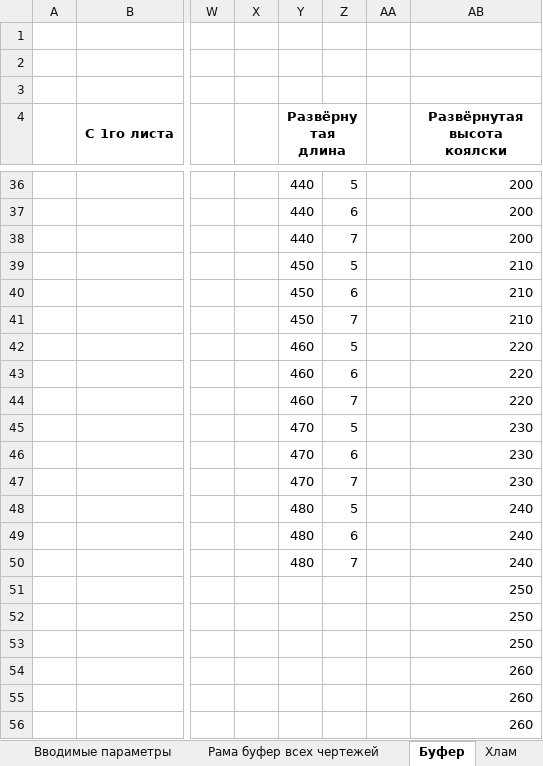
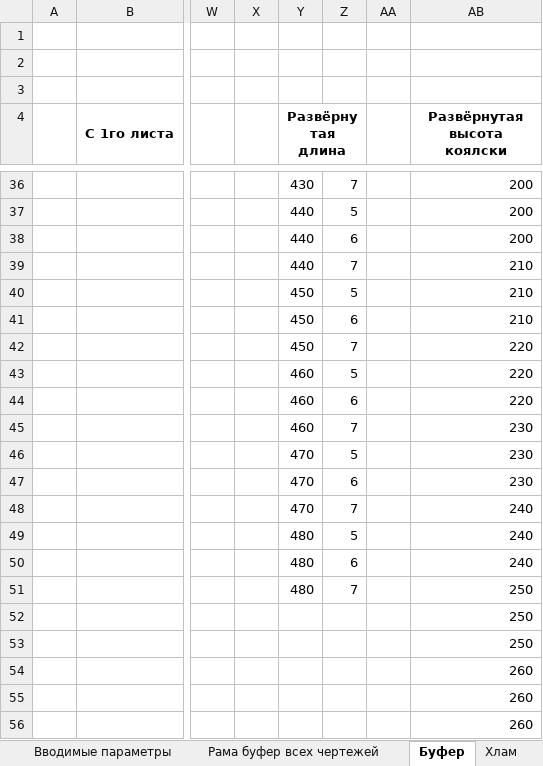
Before and after one commit to EshinV/Kinesis, an Excel workbook: Кофигуратор коляски.xlsx, sheet Буфер, drawn as a sheet; only a part is shown, gaps mark what is left out; values as stored, in another font and other column widths than the file's, no borders; table styles not drawn; the diff covers the shown part only; the diff names each change by its address in the sheet, - before the commit and + after, or states it on an @@ line.

```diff
--- a/Кофигуратор коляски.xlsx (sheet Буфер)
+++ b/Кофигуратор коляски.xlsx (sheet Буфер)
-Y36 (Развёрнутая длина): 440
+Y36 (Развёрнутая длина): 430
-Z36: 5
+Z36: 7
-Z37: 6
+Z37: 5
-Z38: 7
+Z38: 6
-Y39 (Развёрнутая длина): 450
+Y39 (Развёрнутая длина): 440
-Z39: 5
+Z39: 7
-Z40: 6
+Z40: 5
-Z41: 7
+Z41: 6
-Y42 (Развёрнутая длина): 460
+Y42 (Развёрнутая длина): 450
-Z42: 5
+Z42: 7
-Z43: 6
+Z43: 5
-Z44: 7
+Z44: 6
-Y45 (Развёрнутая длина): 470
+Y45 (Развёрнутая длина): 460
-Z45: 5
+Z45: 7
-Z46: 6
+Z46: 5
-Z47: 7
+Z47: 6
-Y48 (Развёрнутая длина): 480
+Y48 (Развёрнутая длина): 470
-Z48: 5
+Z48: 7
-Z49: 6
+Z49: 5
-Z50: 7
+Z50: 6
-Y51 (Развёрнутая длина): (empty)
+Y51 (Развёрнутая длина): 480
-Z51: (empty)
+Z51: 7
```
Also changed, not shown: 66 edited cells elsewhere in this sheet, sheet Рама буфер всех чертежей, sheet Вводимые параметры, formulas that keep their value.
